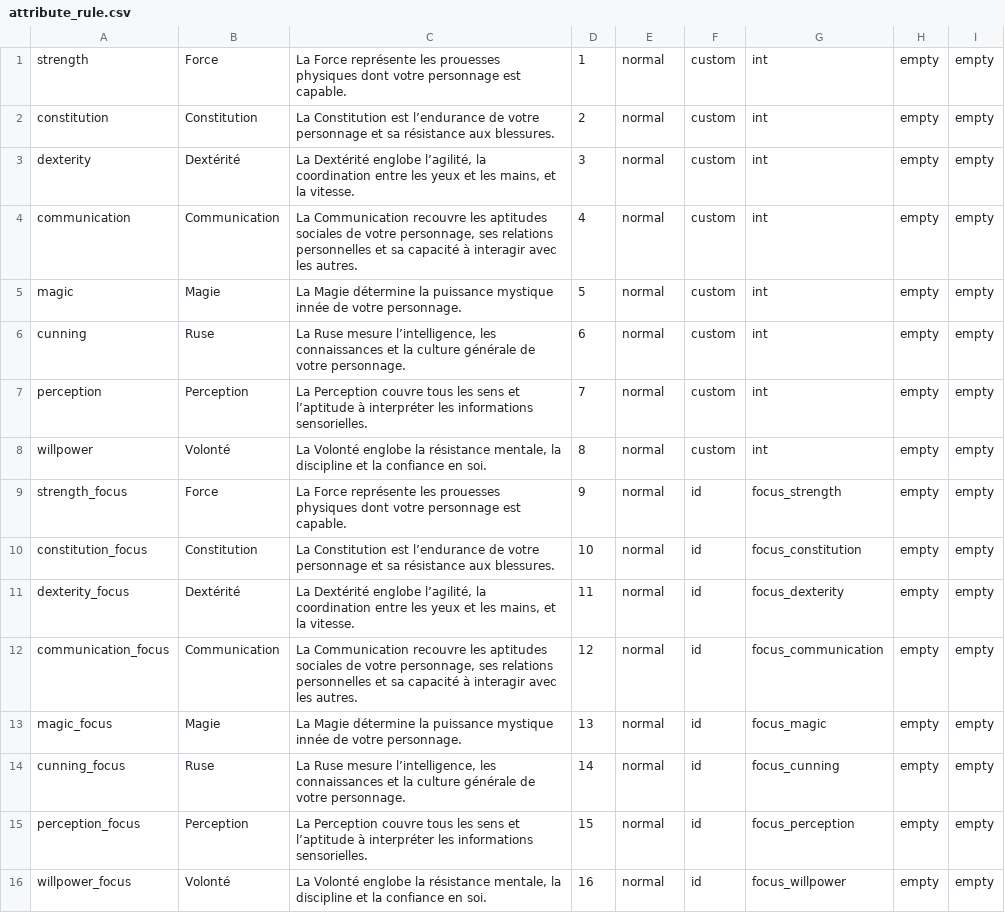
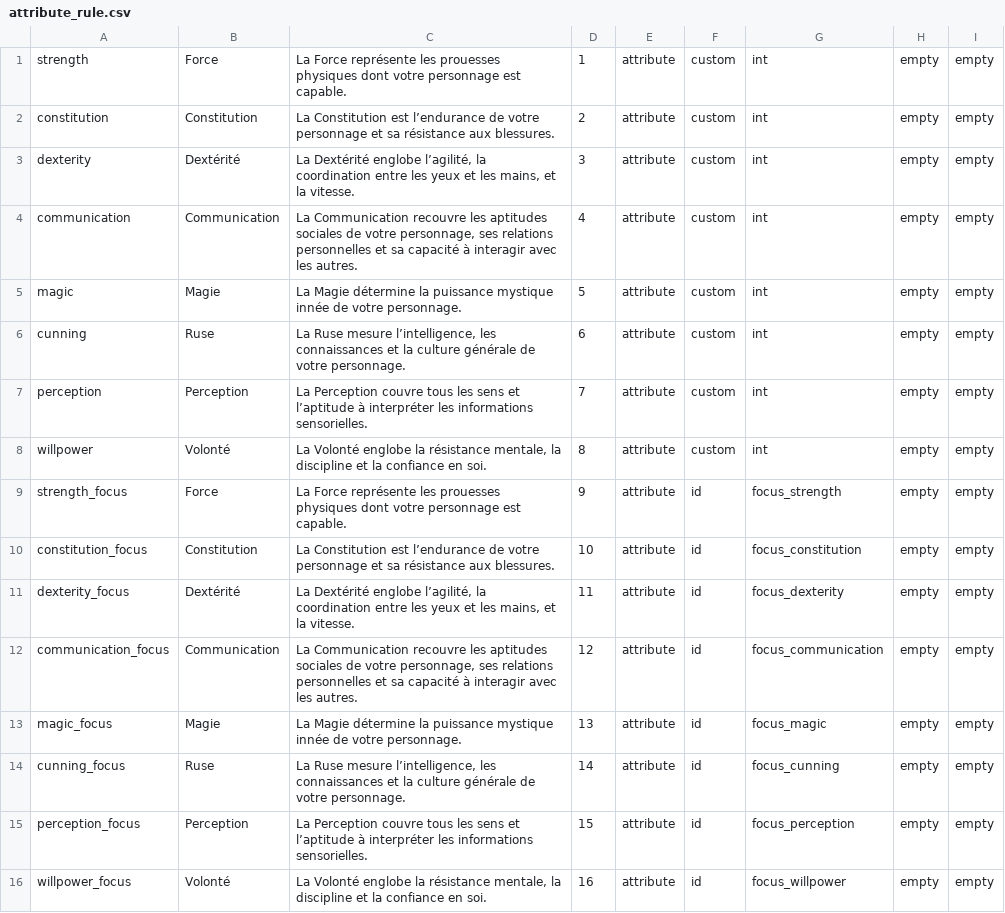
Before and after one commit to Jerem2801/DAS, a CSV file: app/src/main/assets/attribute/attribute_rule.csv, drawn as a sheet.

Commit message:
creation of attribute view

```diff
--- a/app/src/main/assets/attribute/attribute_rule.csv
+++ b/app/src/main/assets/attribute/attribute_rule.csv
@@ -1,16 +1,16 @@
-strength;Force;La Force représente les prouesses physiques dont votre personnage est capable.;1;normal;custom;int;empty;empty
-constitution;Constitution;La Constitution est l’endurance de votre personnage et sa résistance aux blessures.;2;normal;custom;int;empty;empty
-dexterity;Dextérité;La Dextérité englobe l’agilité, la coordination entre les yeux et les mains, et la vitesse.;3;normal;custom;int;empty;empty
-communication;Communication;La Communication recouvre les aptitudes sociales de votre personnage, ses relations personnelles et sa capacité à interagir avec les autres.;4;normal;custom;int;empty;empty
-magic;Magie;La Magie détermine la puissance mystique innée de votre personnage.;5;normal;custom;int;empty;empty
-cunning;Ruse;La Ruse mesure l’intelligence, les connaissances et la culture générale de votre personnage.;6;normal;custom;int;empty;empty
-perception;Perception;La Perception couvre tous les sens et l’aptitude à interpréter les informations sensorielles.;7;normal;custom;int;empty;empty
-willpower;Volonté;La Volonté englobe la résistance mentale, la discipline et la confiance en soi.;8;normal;custom;int;empty;empty
-strength_focus;Force;La Force représente les prouesses physiques dont votre personnage est capable.;9;normal;id;focus_strength;empty;empty
-constitution_focus;Constitution;La Constitution est l’endurance de votre personnage et sa résistance aux blessures.;10;normal;id;focus_constitution;empty;empty
-dexterity_focus;Dextérité;La Dextérité englobe l’agilité, la coordination entre les yeux et les mains, et la vitesse.;11;normal;id;focus_dexterity;empty;empty
-communication_focus;Communication;La Communication recouvre les aptitudes sociales de votre personnage, ses relations personnelles et sa capacité à interagir avec les autres.;12;normal;id;focus_communication;empty;empty
-magic_focus;Magie;La Magie détermine la puissance mystique innée de votre personnage.;13;normal;id;focus_magic;empty;empty
-cunning_focus;Ruse;La Ruse mesure l’intelligence, les connaissances et la culture générale de votre personnage.;14;normal;id;focus_cunning;empty;empty
-perception_focus;Perception;La Perception couvre tous les sens et l’aptitude à interpréter les informations sensorielles.;15;normal;id;focus_perception;empty;empty
-willpower_focus;Volonté;La Volonté englobe la résistance mentale, la discipline et la confiance en soi.;16;normal;id;focus_willpower;empty;empty
+strength;Force;La Force représente les prouesses physiques dont votre personnage est capable.;1;attribute;custom;int;empty;empty
+constitution;Constitution;La Constitution est l’endurance de votre personnage et sa résistance aux blessures.;2;attribute;custom;int;empty;empty
+dexterity;Dextérité;La Dextérité englobe l’agilité, la coordination entre les yeux et les mains, et la vitesse.;3;attribute;custom;int;empty;empty
+communication;Communication;La Communication recouvre les aptitudes sociales de votre personnage, ses relations personnelles et sa capacité à interagir avec les autres.;4;attribute;custom;int;empty;empty
+magic;Magie;La Magie détermine la puissance mystique innée de votre personnage.;5;attribute;custom;int;empty;empty
+cunning;Ruse;La Ruse mesure l’intelligence, les connaissances et la culture générale de votre personnage.;6;attribute;custom;int;empty;empty
+perception;Perception;La Perception couvre tous les sens et l’aptitude à interpréter les informations sensorielles.;7;attribute;custom;int;empty;empty
+willpower;Volonté;La Volonté englobe la résistance mentale, la discipline et la confiance en soi.;8;attribute;custom;int;empty;empty
+strength_focus;Force;La Force représente les prouesses physiques dont votre personnage est capable.;9;attribute;id;focus_strength;empty;empty
+constitution_focus;Constitution;La Constitution est l’endurance de votre personnage et sa résistance aux blessures.;10;attribute;id;focus_constitution;empty;empty
+dexterity_focus;Dextérité;La Dextérité englobe l’agilité, la coordination entre les yeux et les mains, et la vitesse.;11;attribute;id;focus_dexterity;empty;empty
+communication_focus;Communication;La Communication recouvre les aptitudes sociales de votre personnage, ses relations personnelles et sa capacité à interagir avec les autres.;12;attribute;id;focus_communication;empty;empty
+magic_focus;Magie;La Magie détermine la puissance mystique innée de votre personnage.;13;attribute;id;focus_magic;empty;empty
+cunning_focus;Ruse;La Ruse mesure l’intelligence, les connaissances et la culture générale de votre personnage.;14;attribute;id;focus_cunning;empty;empty
+perception_focus;Perception;La Perception couvre tous les sens et l’aptitude à interpréter les informations sensorielles.;15;attribute;id;focus_perception;empty;empty
+willpower_focus;Volonté;La Volonté englobe la résistance mentale, la discipline et la confiance en soi.;16;attribute;id;focus_willpower;empty;empty
```
Also changed, not shown: 9 other files.
